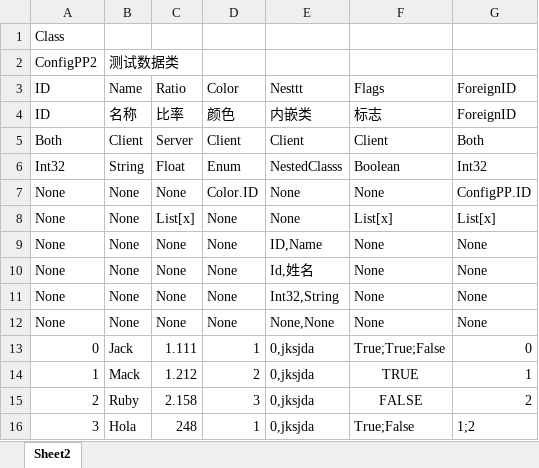
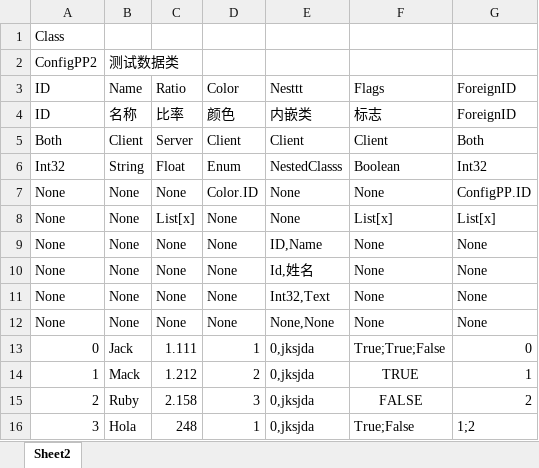
Before and after one commit to ChillyYep/UISystem, an Excel workbook: Tools/ConfigDataExpoter/Design/Test2.xlsx, sheet Sheet2, drawn as a sheet; values as stored, in another font and other column widths than the file's, no borders; the diff names each change by its address in the sheet, - before the commit and + after, or states it on an @@ line.

```diff
--- a/Tools/ConfigDataExpoter/Design/Test2.xlsx (sheet Sheet2)
+++ b/Tools/ConfigDataExpoter/Design/Test2.xlsx (sheet Sheet2)
-E11: Int32,String
+E11: Int32,Text
```
Also changed, not shown: Tools/ConfigDataExpoter/Design/Language/CN/Test_CN.xlsx, Tools/ConfigDataExpoter/Design/Test.xlsx, 47 other files.
